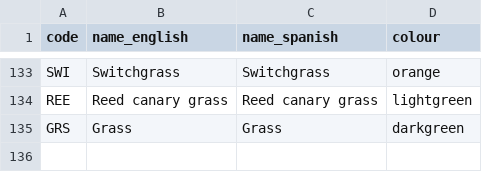
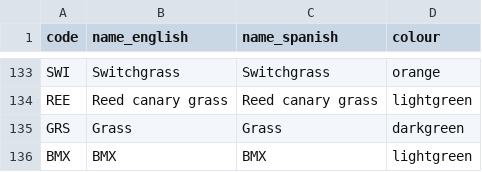
Before and after one commit to ClimateCompatibleGrowth/osemosys-cloud-visualization, a CSV file: name_color_codes.csv, drawn as a sheet; only a part is shown, gaps mark what is left out; the diff names each change by its address in the sheet, - before the commit and + after, or states it on an @@ line.

Commit message:
Updated name_color_codes.csv

```diff
--- a/name_color_codes.csv
+++ b/name_color_codes.csv
+row 136: BMX | BMX | BMX | lightgreen
```
